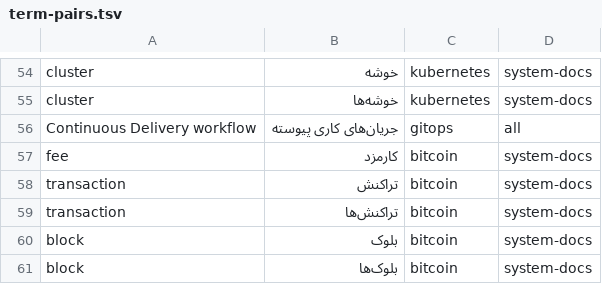
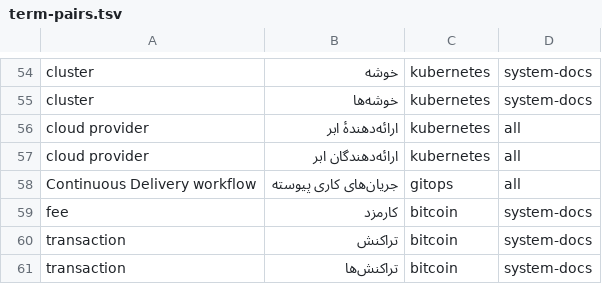
Before and after one commit to KiaroSama/scientific-fa-translation-skill, a TSV file: references/term-pairs.tsv, drawn as a sheet; only a part is shown, gaps mark what is left out; the shorter side is filled out with more unchanged rows.

```diff
--- a/references/term-pairs.tsv
+++ b/references/term-pairs.tsv
@@ -55,2 +55,4 @@ cluster	خوشه	kubernetes	system-docs
 cluster	خوشه‌ها	kubernetes	system-docs
+cloud provider	ارائه‌دهندهٔ ابر	kubernetes	all
+cloud provider	ارائه‌دهندگان ابر	kubernetes	all
 Continuous Delivery workflow	جریان‌های کاری پیوسته	gitops	all
```
Also changed, not shown: 16 other files.
